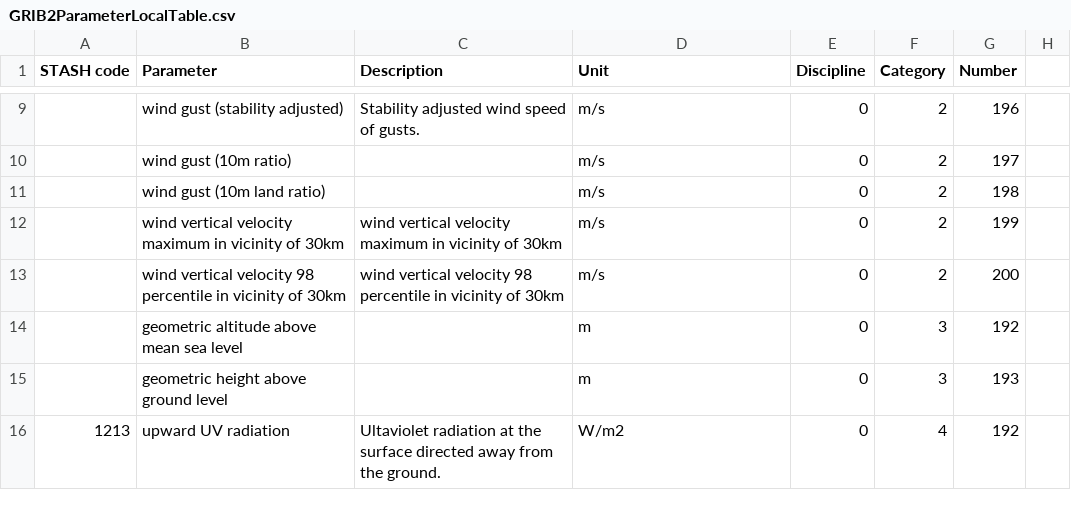
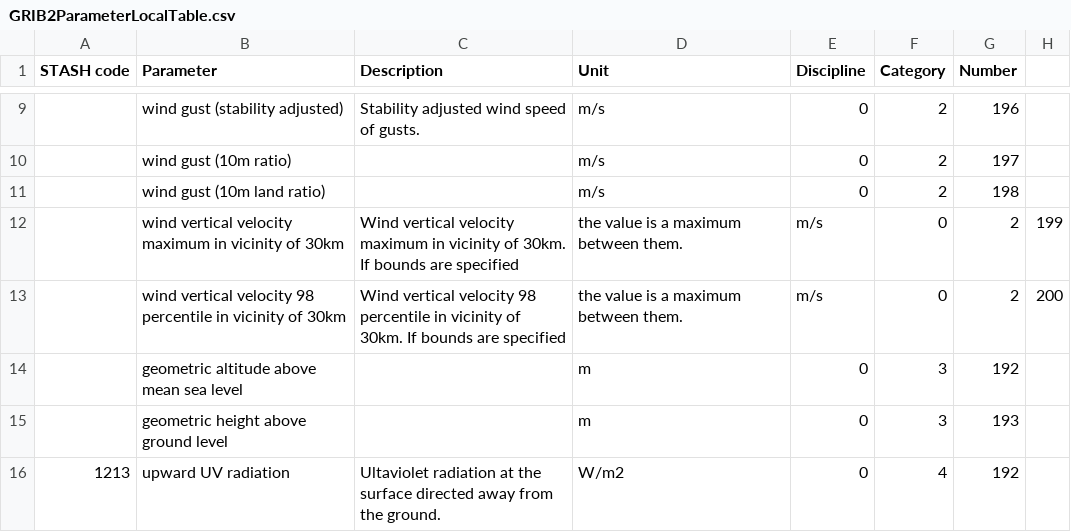
Before and after one commit to MetOffice/localTables-GRIB-BUFR, a CSV file: grib/grib2/GRIB2ParameterLocalTable.csv, drawn as a sheet; only a part is shown, gaps mark what is left out.

Commit message:
Update GRIB2ParameterLocalTable.csv

```diff
--- a/grib/grib2/GRIB2ParameterLocalTable.csv
+++ b/grib/grib2/GRIB2ParameterLocalTable.csv
@@ -11,4 +11,4 @@ STASH code,Parameter,Description,Unit,Discipline,Category,Number
 ,wind gust (10m land ratio),,m/s,0,2,198
-,wind vertical velocity maximum in vicinity of 30km,wind vertical velocity maximum in vicinity of 30km,m/s,0,2,199
-,wind vertical velocity 98 percentile in vicinity of 30km,wind vertical velocity 98 percentile in vicinity of 30km,m/s,0,2,200
+,wind vertical velocity maximum in vicinity of 30km,Wind vertical velocity maximum in vicinity of 30km. If bounds are specified, the value is a maximum between them.,m/s,0,2,199
+,wind vertical velocity 98 percentile in vicinity of 30km,Wind vertical velocity 98 percentile in vicinity of 30km. If bounds are specified, the value is a maximum between them.,m/s,0,2,200
 ,geometric altitude above mean sea level,,m,0,3,192
```
